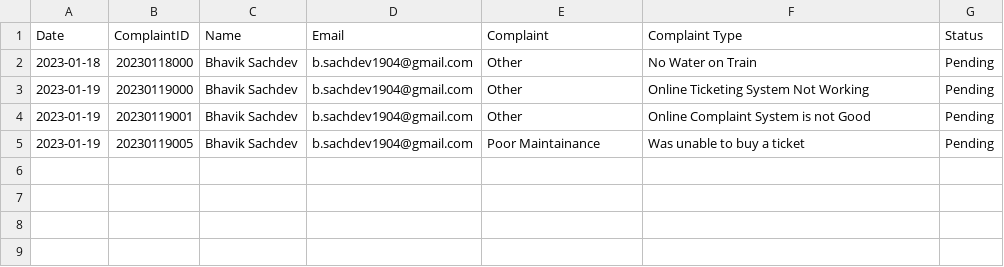
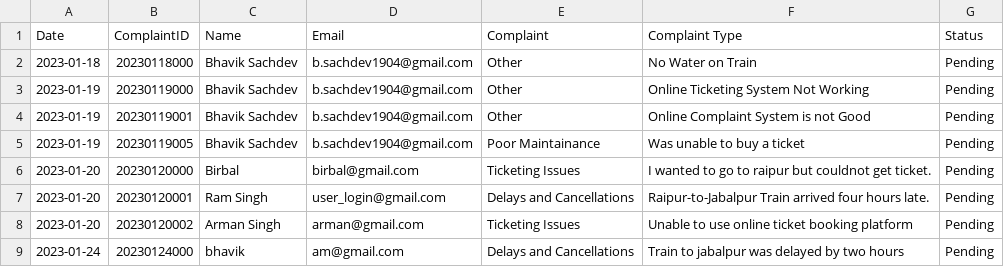
Before and after one commit to bsach64/PythonProject, a CSV file: complaints.csv, drawn as a sheet; the diff names each change by its address in the sheet, - before the commit and + after, or states it on an @@ line.

```diff
--- a/complaints.csv
+++ b/complaints.csv
+row 6: 2023-01-20 | 20230120000 | Birbal | birbal@gmail.com | Ticketing Issues | I wanted to go to raipur but couldnot get ticket. | Pending
+row 7: 2023-01-20 | 20230120001 | Ram Singh | user_login@gmail.com | Delays and Cancellations | Raipur-to-Jabalpur Train arrived four hours late. | Pending
+row 8: 2023-01-20 | 20230120002 | Arman Singh | arman@gmail.com | Ticketing Issues | Unable to use online ticket booking platform | Pending
+row 9: 2023-01-24 | 20230124000 | bhavik | am@gmail.com | Delays and Cancellations | Train to jabalpur was delayed by two hours | Pending
```
Also changed, not shown: 1 other file.
